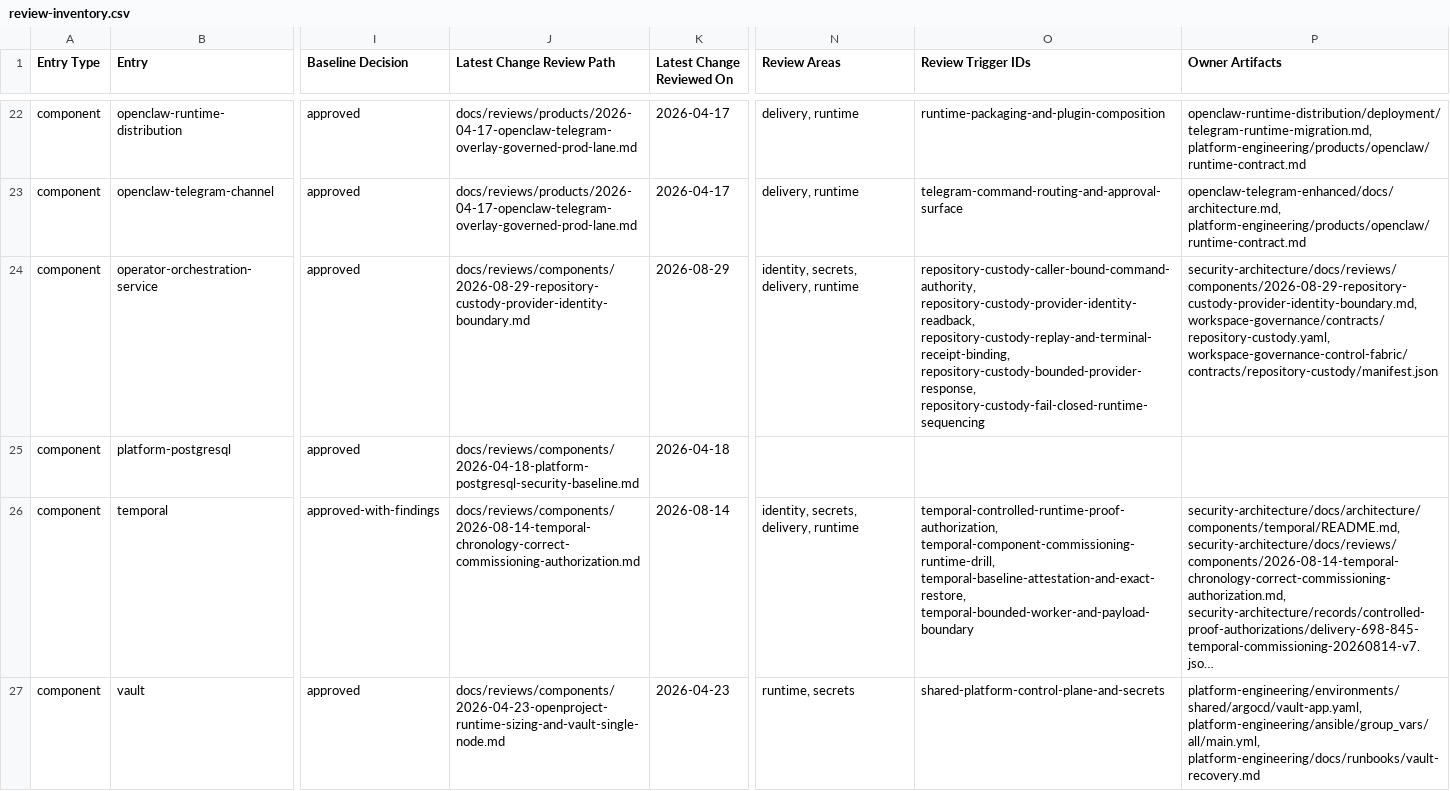
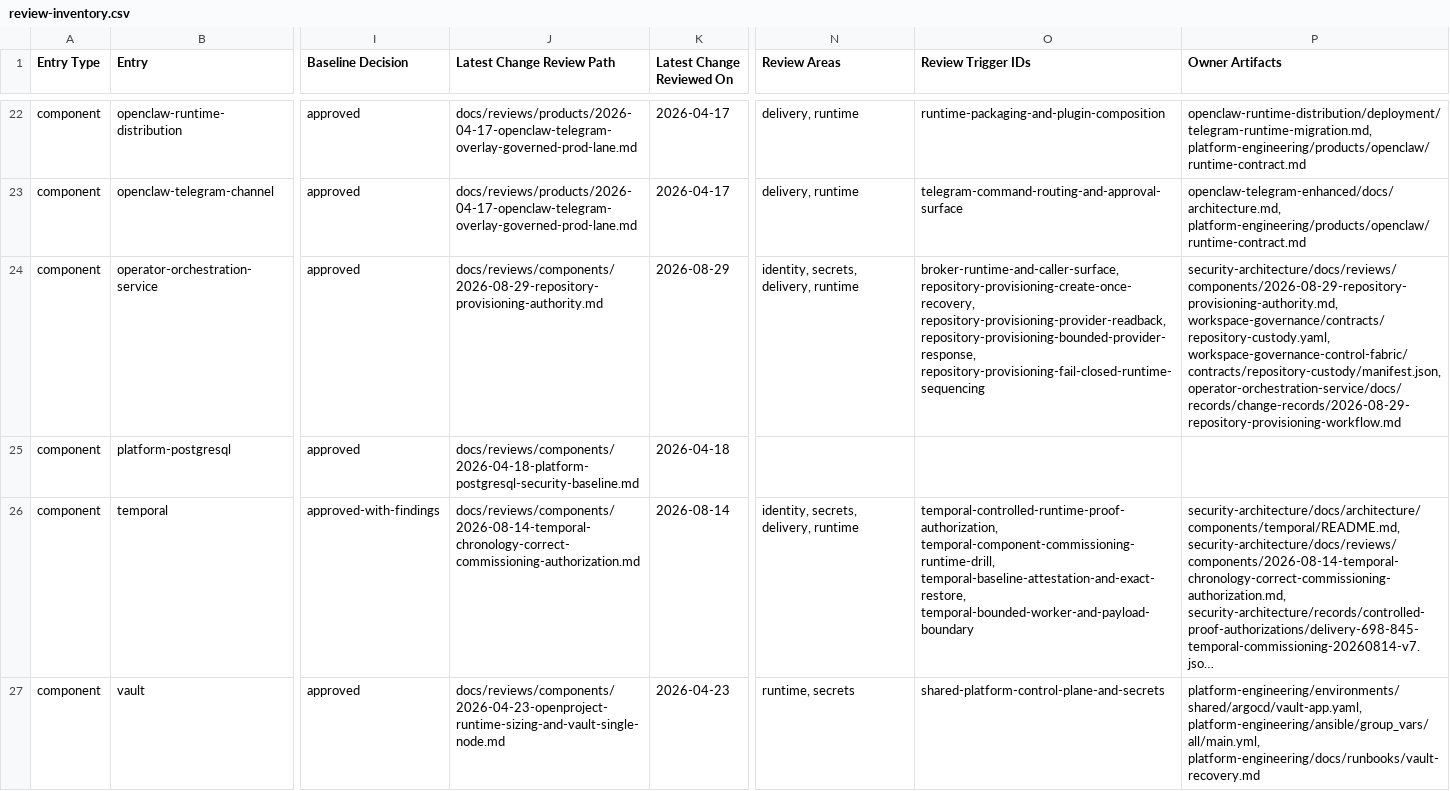
Before and after one commit to mfshaf7/security-architecture, a CSV file: registers/csv/review-inventory.csv, drawn as a sheet; only a part is shown, gaps mark what is left out; long unchanged cells end in …; the diff covers the shown part only; the diff names each change by its address in the sheet, - before the commit and + after, or states it on an @@ line.

Commit message:
Review repository provisioning authority (#138)
Co-authored-by: mfshaf7 <mfshaf7@users.noreply.github.com>

```diff
--- a/registers/csv/review-inventory.csv
+++ b/registers/csv/review-inventory.csv
-J24 (Latest Change Review Path): docs/reviews/components/2026-08-29-repository-custody-provider-identity-boundary.md
+J24 (Latest Change Review Path): docs/reviews/components/2026-08-29-repository-provisioning-authority.md
-O24 (Review Trigger IDs): repository-custody-caller-bound-command-authority, repository-custody-provider-identity-readback, repository-custody-replay-and-terminal-receipt-binding, repository-custody-bounded-provider-response, repository-custody-fail-closed-runtime-sequencing
+O24 (Review Trigger IDs): broker-runtime-and-caller-surface, repository-provisioning-create-once-recovery, repository-provisioning-provider-readback, repository-provisioning-bounded-provider-response, repository-provisioning-fail-closed-runtime-sequencing
-P24 (Owner Artifacts): security-architecture/docs/reviews/components/2026-08-29-repository-custody-provider-identity-boundary.md, workspace-governance/contracts/repository-custody.yaml, workspace-governance-control-fabric/contracts/repository-custody/manifest.json
+P24 (Owner Artifacts): security-architecture/docs/reviews/components/2026-08-29-repository-provisioning-authority.md, workspace-governance/contracts/repository-custody.yaml, workspace-governance-control-fabric/contracts/repository-custody/manifest.json, operator-orchestration-service/docs/records/change-records/2026-08-29-repository-provisioning-workflow.md
```
Also changed, not shown: 15 edited cells elsewhere in this file, 4 other files.
